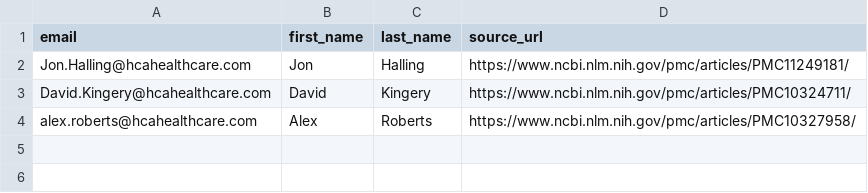
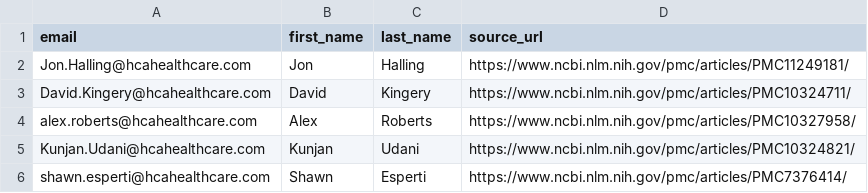
Before and after one commit to Scotty108/leads-now-skill, a CSV file: bench/runs/round1__skillit__open/work/evidence.csv, drawn as a sheet; the diff names each change by its address in the sheet, - before the commit and + after, or states it on an @@ line.

```diff
--- a/bench/runs/round1__skillit__open/work/evidence.csv
+++ b/bench/runs/round1__skillit__open/work/evidence.csv
+row 5: Kunjan.Udani@hcahealthcare.com | Kunjan | Udani | https://www.ncbi.nlm.nih.gov/pmc/articles/PMC10324821/
+row 6: shawn.esperti@hcahealthcare.com | Shawn | Esperti | https://www.ncbi.nlm.nih.gov/pmc/articles/PMC7376414/
```
Also changed, not shown: bench/runs/round1__skillit__open/result.csv, 9 other files.
